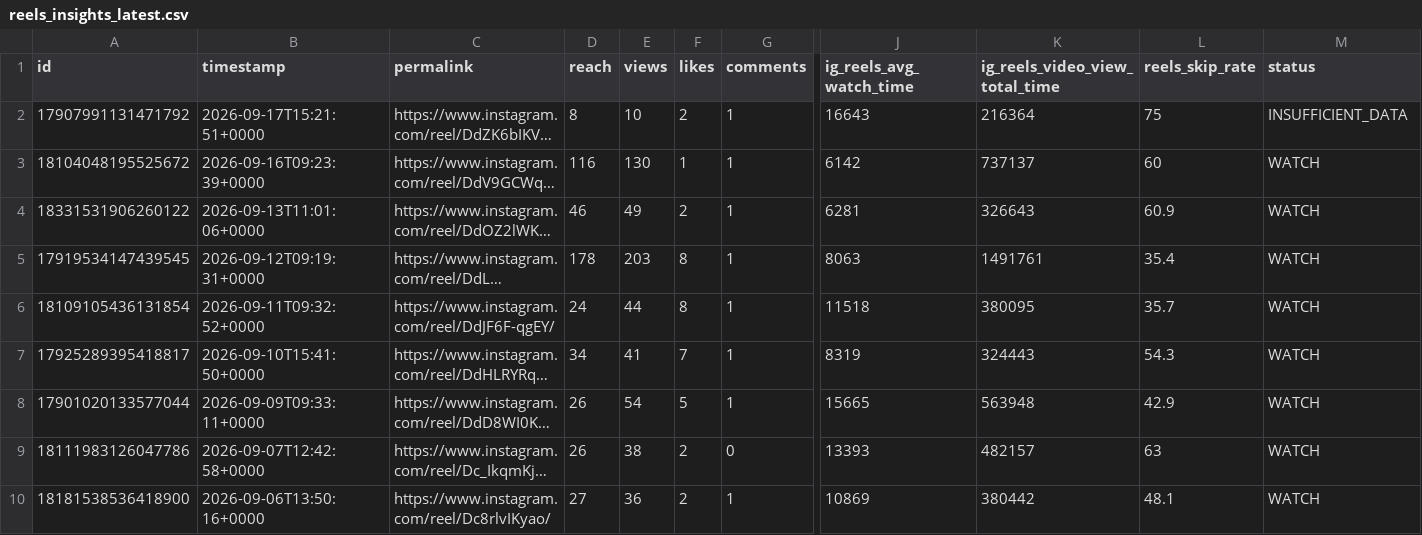
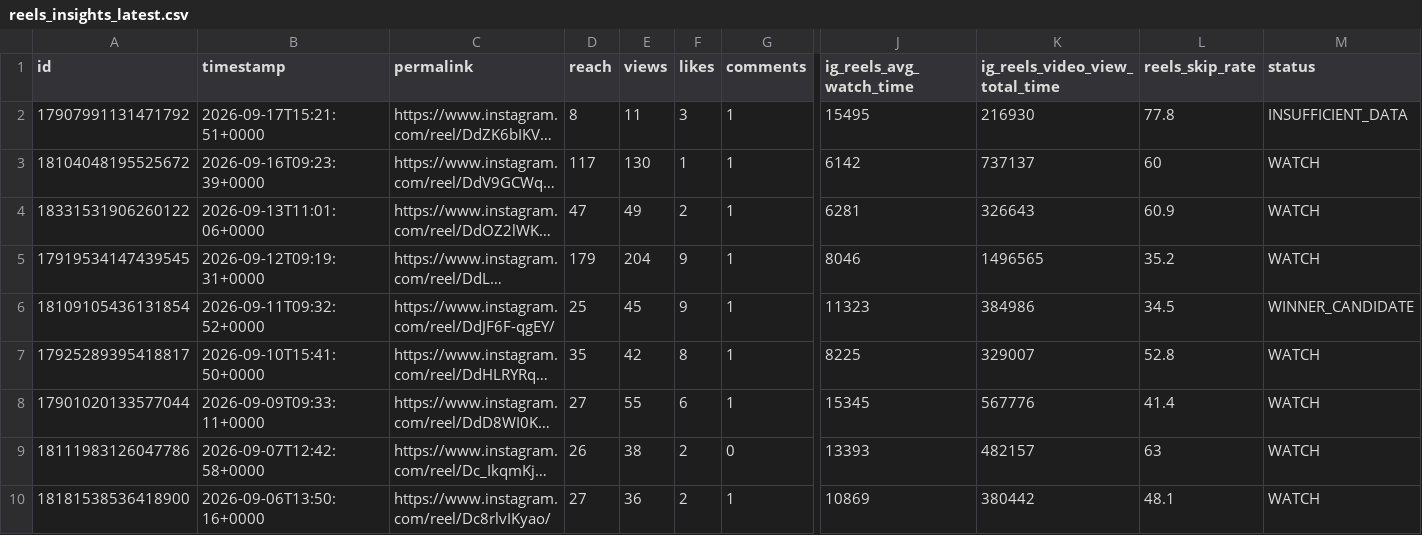
Before and after one commit to Igoranik/yorkie-insights-automation, a CSV file: data/reels_insights_latest.csv, drawn as a sheet; only a part is shown, gaps mark what is left out; long unchanged cells end in …; the diff names each change by its address in the sheet, - before the commit and + after, or states it on an @@ line.

```diff
--- a/data/reels_insights_latest.csv
+++ b/data/reels_insights_latest.csv
-E2 (views): 10
+E2 (views): 11
-F2 (likes): 2
+F2 (likes): 3
-J2 (ig_reels_avg_watch_time): 16643
+J2 (ig_reels_avg_watch_time): 15495
-K2 (ig_reels_video_view_total_time): 216364
+K2 (ig_reels_video_view_total_time): 216930
-L2 (reels_skip_rate): 75
+L2 (reels_skip_rate): 77.8
-D3 (reach): 116
+D3 (reach): 117
-D4 (reach): 46
+D4 (reach): 47
-D5 (reach): 178
+D5 (reach): 179
-E5 (views): 203
+E5 (views): 204
-F5:F6 (likes): 8
+F5:F6 (likes): 9
-J5 (ig_reels_avg_watch_time): 8063
+J5 (ig_reels_avg_watch_time): 8046
-K5 (ig_reels_video_view_total_time): 1491761
+K5 (ig_reels_video_view_total_time): 1496565
-L5 (reels_skip_rate): 35.4
+L5 (reels_skip_rate): 35.2
-D6 (reach): 24
+D6 (reach): 25
-E6 (views): 44
+E6 (views): 45
-J6 (ig_reels_avg_watch_time): 11518
+J6 (ig_reels_avg_watch_time): 11323
-K6 (ig_reels_video_view_total_time): 380095
+K6 (ig_reels_video_view_total_time): 384986
-L6 (reels_skip_rate): 35.7
+L6 (reels_skip_rate): 34.5
-M6 (status): WATCH
+M6 (status): WINNER_CANDIDATE
-D7 (reach): 34
+D7 (reach): 35
-E7 (views): 41
+E7 (views): 42
-F7 (likes): 7
+F7 (likes): 8
-J7 (ig_reels_avg_watch_time): 8319
+J7 (ig_reels_avg_watch_time): 8225
-K7 (ig_reels_video_view_total_time): 324443
+K7 (ig_reels_video_view_total_time): 329007
-L7 (reels_skip_rate): 54.3
+L7 (reels_skip_rate): 52.8
-D8 (reach): 26
+D8 (reach): 27
-E8 (views): 54
+E8 (views): 55
-F8 (likes): 5
+F8 (likes): 6
-J8 (ig_reels_avg_watch_time): 15665
+J8 (ig_reels_avg_watch_time): 15345
-K8 (ig_reels_video_view_total_time): 563948
+K8 (ig_reels_video_view_total_time): 567776
-L8 (reels_skip_rate): 42.9
+L8 (reels_skip_rate): 41.4
```
Also changed, not shown: 3 other files.
